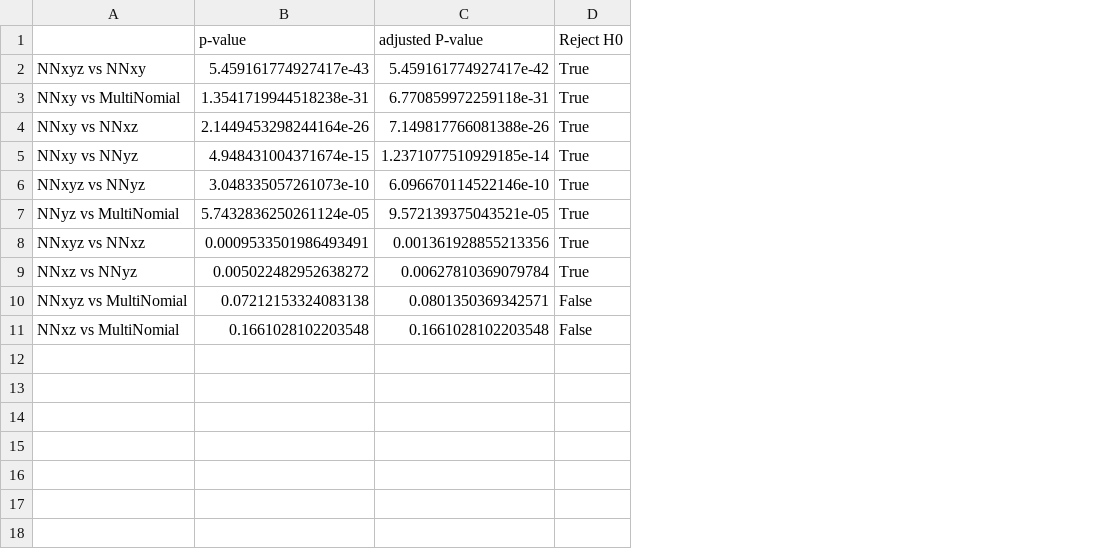
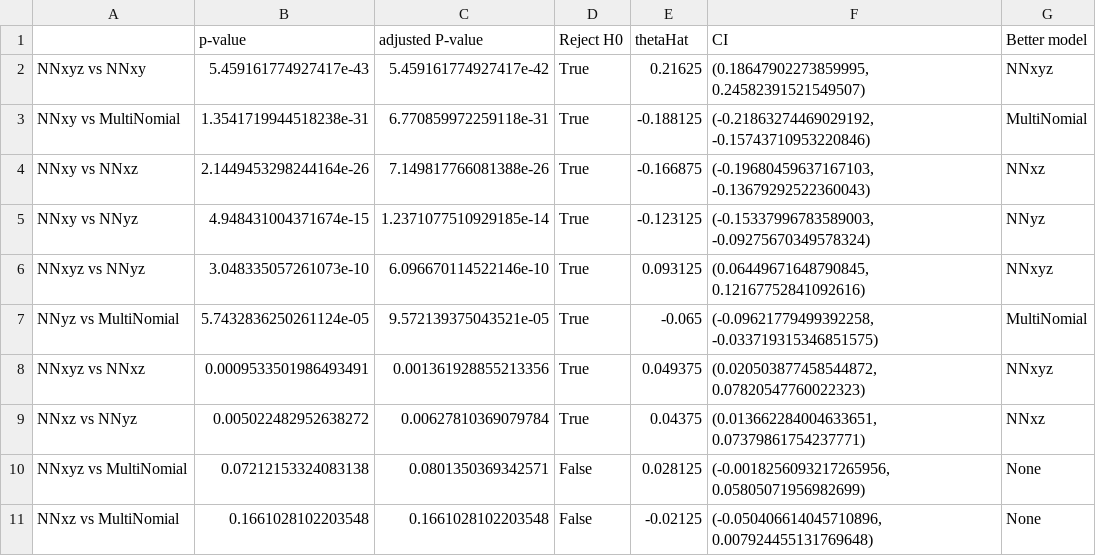
Before and after one commit to kriskruse/02445_stat_eval, a CSV file: crossValidation/McNemarTable.csv, drawn as a sheet; the diff names each change by its address in the sheet, - before the commit and + after, or states it on an @@ line.

```diff
--- a/crossValidation/McNemarTable.csv
+++ b/crossValidation/McNemarTable.csv
+column E (thetaHat), rows 2-11: 0.21625 | -0.188125 | -0.166875 | -0.123125 | 0.093125 | -0.065 | 0.049375 | 0.04375 | 0.028125 | -0.02125
+column F (CI), rows 2-11: (0.18647902273859995, 0.24582391521549507) | (-0.21863274469029192, -0.15743710953220846) | (-0.19680459637167103, -0.13679292522360043) | (-0.15337996783589003, -0.09275670349578324) | (0.06449671648790845, 0.12167752841092616) | (-0.09621779499392258, -0.033719315346851575) | (0.020503877458544872, 0.07820547760022323) | (0.013662284004633651, 0.07379861754237771) | (-0.0018256093217265956, 0.05805071956982699) | (-0.050406614045710896, 0.007924455131769648)
+column G (Better model), rows 2-11: NNxyz | MultiNomial | NNxz | NNyz | NNxyz | MultiNomial | NNxyz | NNxz | None | None
```
Also changed, not shown: 2 other files.
